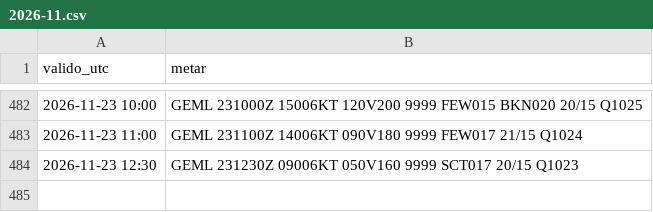
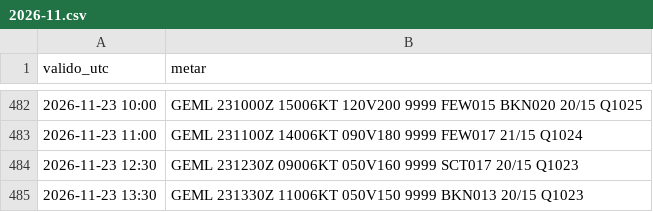
Before and after one commit to pabloauxiliar7/aterriza-mln, a CSV file: data/historico/2026-11.csv, drawn as a sheet; only a part is shown, gaps mark what is left out; the diff names each change by its address in the sheet, - before the commit and + after, or states it on an @@ line.

```diff
--- a/data/historico/2026-11.csv
+++ b/data/historico/2026-11.csv
+row 485: 2026-11-23 13:30 | GEML 231330Z 11006KT 050V150 9999 BKN013 20/15 Q1023
```
Also changed, not shown: 2 other files.
